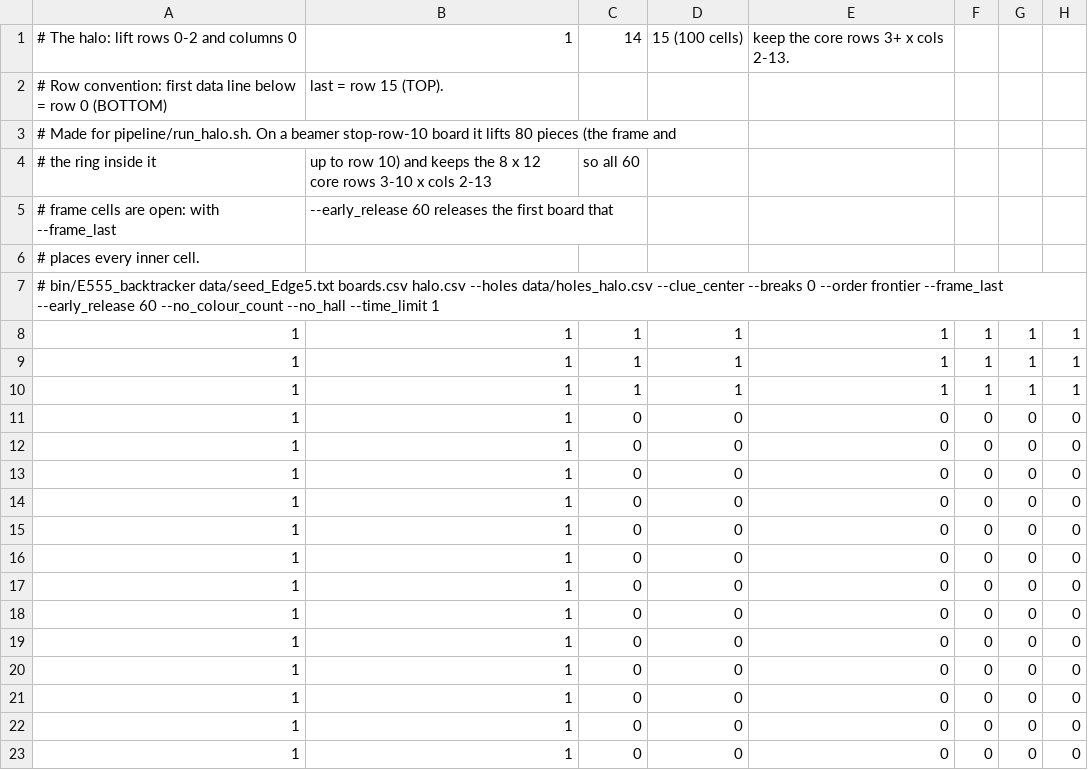
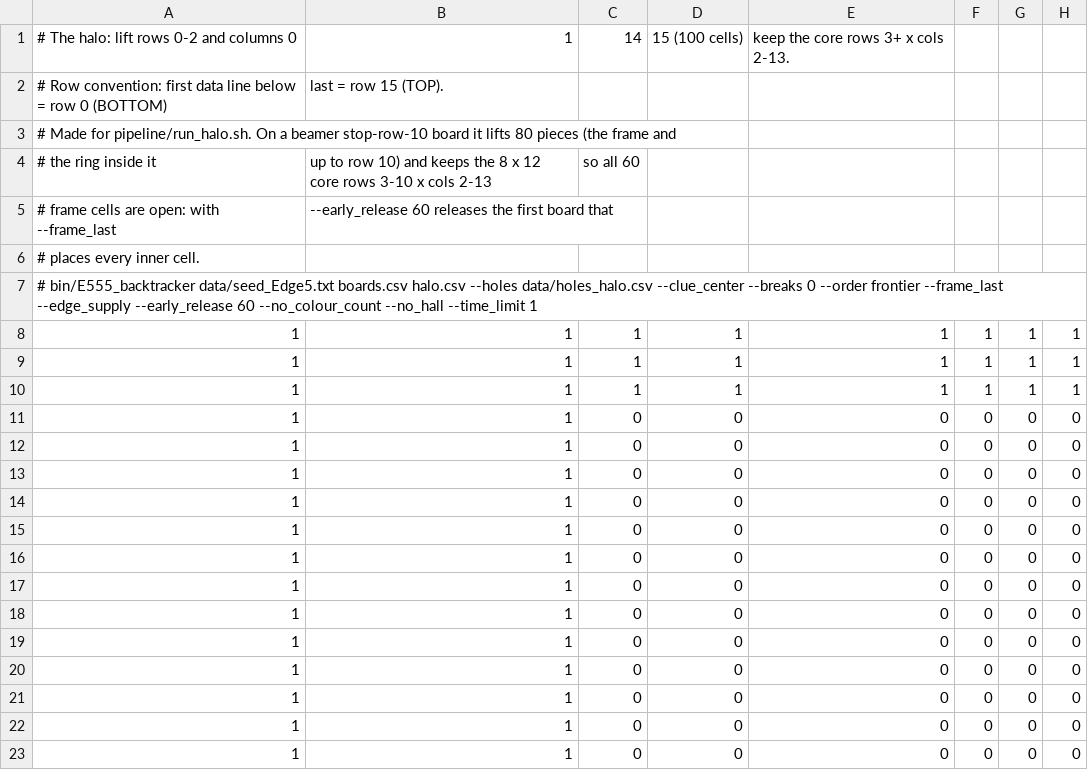
Before and after one commit to E555solver/E555, a CSV file: data/holes_halo.csv, drawn as a sheet; only a part is shown; the diff names each change by its address in the sheet, - before the commit and + after, or states it on an @@ line.

```diff
--- a/data/holes_halo.csv
+++ b/data/holes_halo.csv
-A7: …frontier --frame_last --early_release 60…
+A7: …frontier --frame_last --edge_supply --early_release 60…
```
Also changed, not shown: 5 other files.
